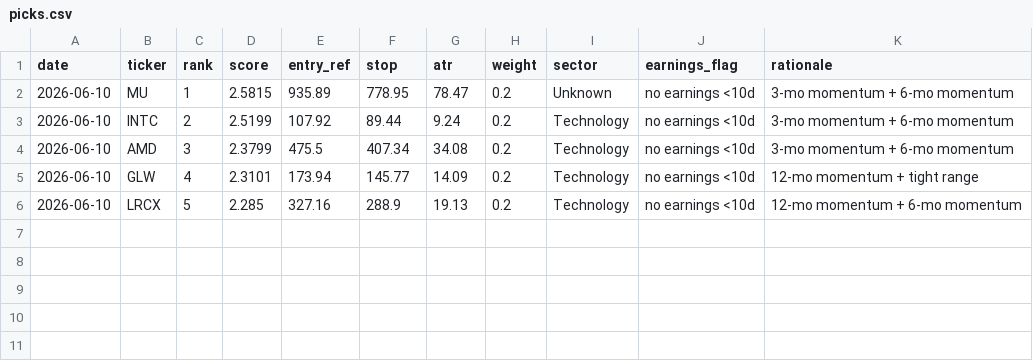
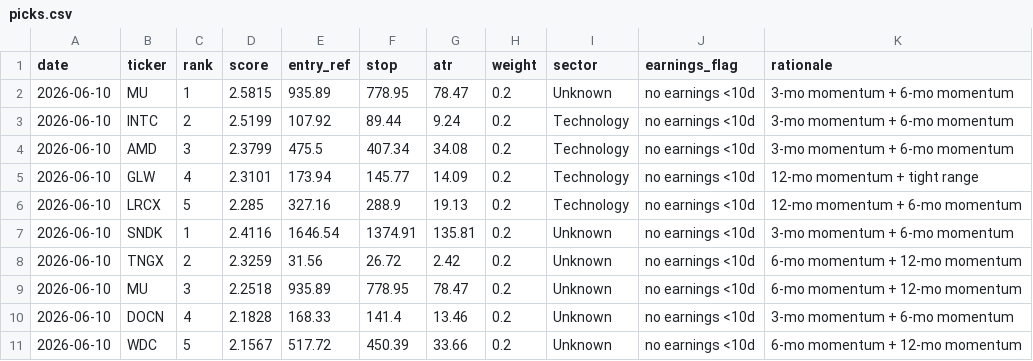
Before and after one commit to EeroP7/1, a CSV file: output_data/picks.csv, drawn as a sheet.

```diff
--- a/output_data/picks.csv
+++ b/output_data/picks.csv
@@ -6 +6,6 @@ date,ticker,rank,score,entry_ref,stop,atr,weight,sector,earnings_flag,rationale
 2026-06-10,LRCX,5,2.285,327.16,288.9,19.13,0.2,Technology,no earnings <10d,12-mo momentum + 6-mo momentum
+2026-06-10,SNDK,1,2.4116,1646.54,1374.91,135.81,0.2,Unknown,no earnings <10d,3-mo momentum + 6-mo momentum
+2026-06-10,TNGX,2,2.3259,31.56,26.72,2.42,0.2,Unknown,no earnings <10d,6-mo momentum + 12-mo momentum
+2026-06-10,MU,3,2.2518,935.89,778.95,78.47,0.2,Unknown,no earnings <10d,6-mo momentum + 12-mo momentum
+2026-06-10,DOCN,4,2.1828,168.33,141.4,13.46,0.2,Unknown,no earnings <10d,3-mo momentum + 6-mo momentum
+2026-06-10,WDC,5,2.1567,517.72,450.39,33.66,0.2,Unknown,no earnings <10d,6-mo momentum + 12-mo momentum
```
Also changed, not shown: output_data/journal.csv.
